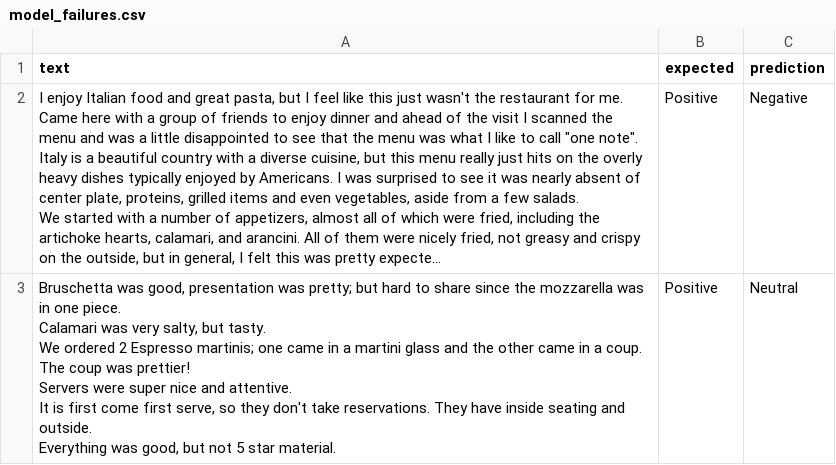
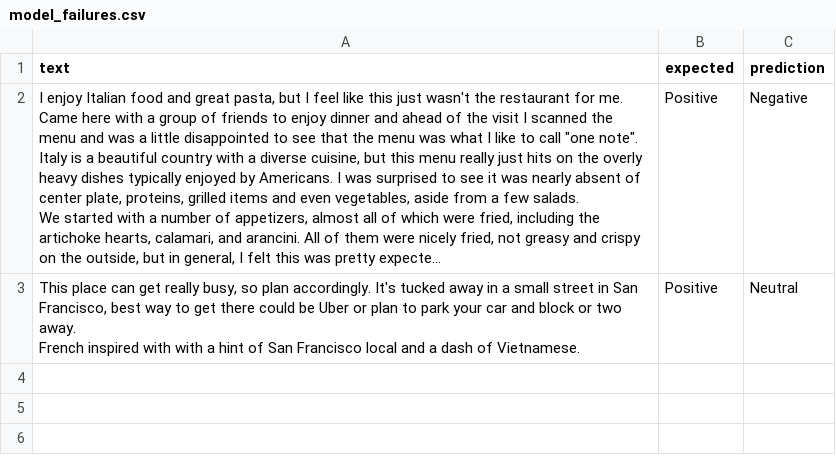
Before and after one commit to ibrahim-rouis/NLP-5GL-Project, a CSV file: model_failures.csv, drawn as a sheet; long unchanged cells end in …; ↵ is a line break in a cell; the diff names each change by its address in the sheet, - before the commit and + after, or states it on an @@ line.

```diff
--- a/model_failures.csv
+++ b/model_failures.csv
-A3 (text): Bruschetta was good, presentation was pretty; but hard to share since the mozzarella was in one piece. ↵ Calamari was very salty, but tasty. ↵ We ordered 2 Espresso martinis; one came in a martini glass and the other came in a coup. The coup was prettier! ↵ Servers were super nice and attentive. ↵ It is first come first serve, so they don't take reservations. They have inside seating and outside. ↵ Everything was good, but not 5 star material.
+A3 (text): This place can get really busy, so plan accordingly. It's tucked away in a small street in San Francisco, best way to get there could be Uber or plan to park your car and block or two away. ↵ French inspired with with a hint of San Francisco local and a dash of Vietnamese.
```
Also changed, not shown: 2 other files.
